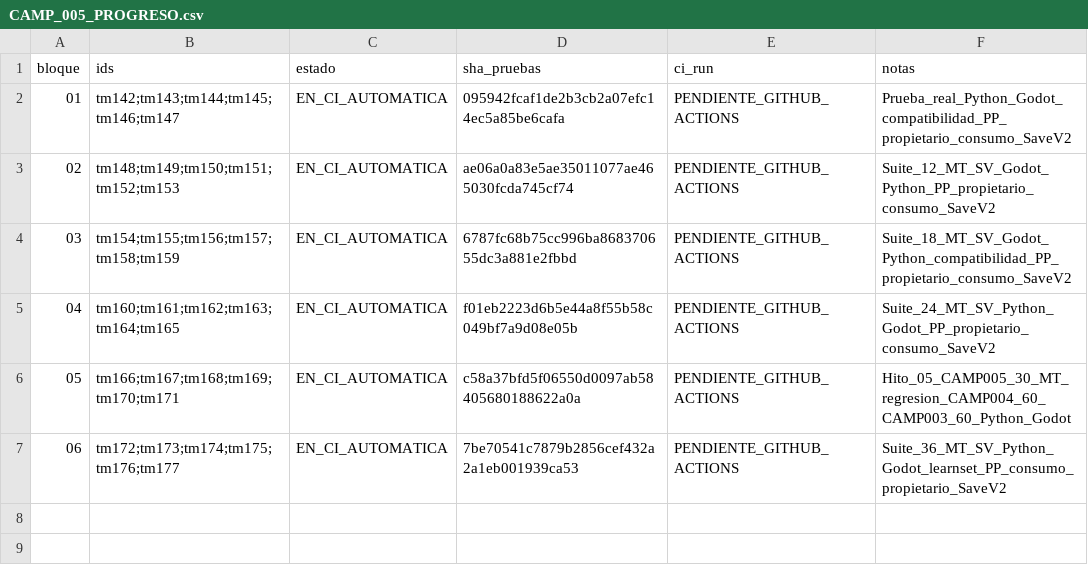
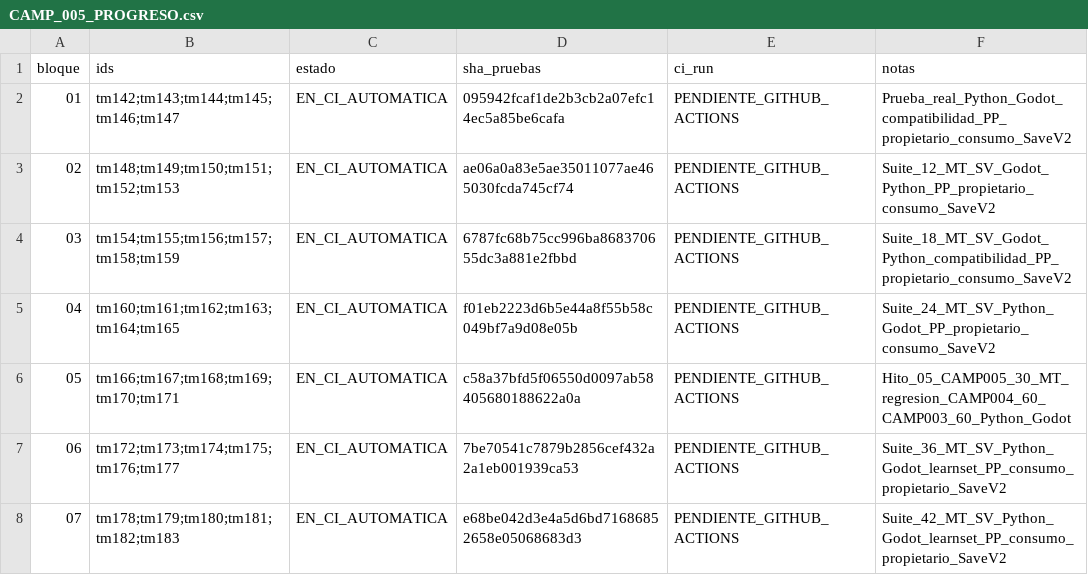
Before and after one commit to danielmariabardillo1412-creator/pokemon-calvo-, a CSV file: docs/coordination/items_parallel_v1/reports/W05/CAMP_005_PROGRESO.csv, drawn as a sheet; the diff names each change by its address in the sheet, - before the commit and + after, or states it on an @@ line.

Commit message:
test(w05): CAMP005 registrar bloque07 y CI 42 MT

```diff
--- a/docs/coordination/items_parallel_v1/reports/W05/CAMP_005_PROGRESO.csv
+++ b/docs/coordination/items_parallel_v1/reports/W05/CAMP_005_PROGRESO.csv
+row 8: 07 | tm178;tm179;tm180;tm181;tm182;tm183 | EN_CI_AUTOMATICA | e68be042d3e4a5d6bd71686852658e05068683d3 | PENDIENTE_GITHUB_ACTIONS | Suite_42_MT_SV_Python_Godot_learnset_PP_consumo_propietario_SaveV2
```
